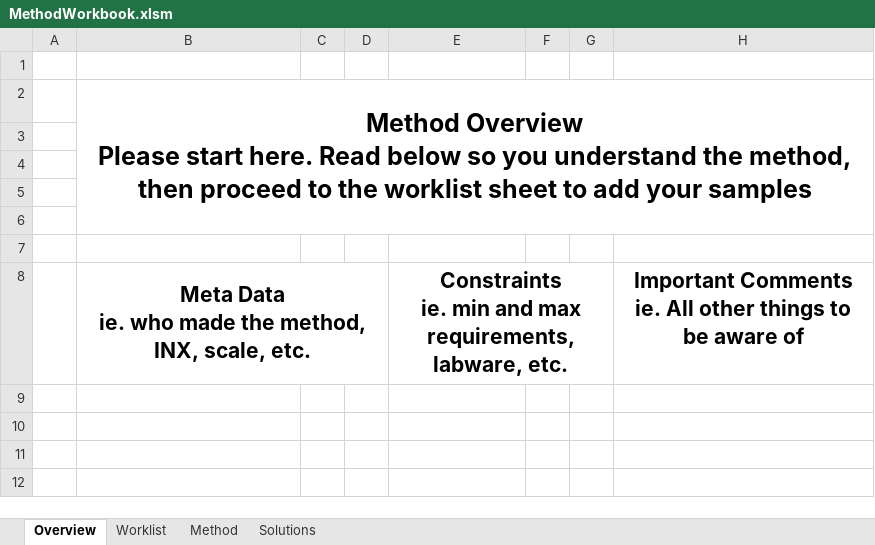
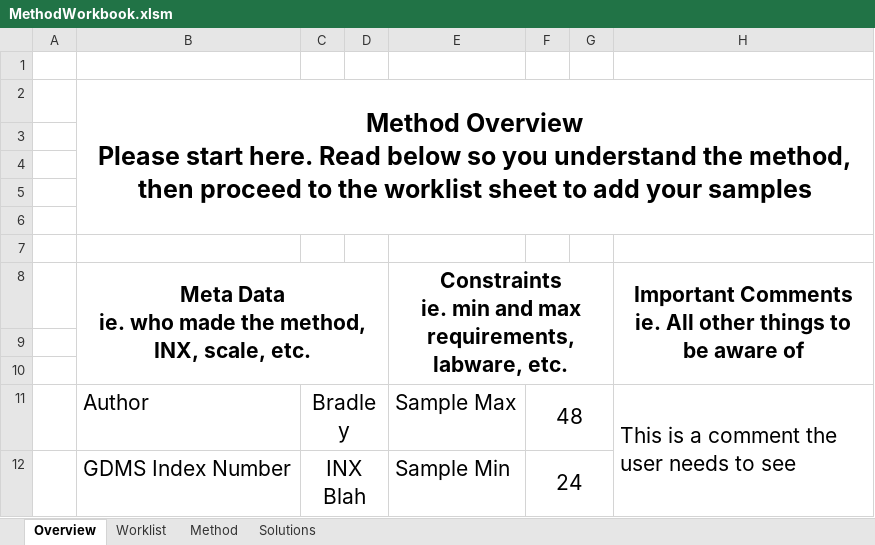
Before and after one commit to Pfizer-BradleyBare/Automation-Bare-Necessities, an Excel workbook: MethodWorkbook.xlsm, sheet Overview, drawn as a sheet; values as stored, in another font and other column widths than the file's, no borders; the diff names each change by its address in the sheet, - before the commit and + after, or states it on an @@ line.

Commit message:
Implement overview sheet

```diff
--- a/MethodWorkbook.xlsm (sheet Overview)
+++ b/MethodWorkbook.xlsm (sheet Overview)
+H8:H10 merged
+row 9: (empty)
+row 10: (empty)
+row 11:  | Author | Bradley |  | Sample Max | 48 |  | This is a comment the user needs to see
+row 12:  | GDMS Index Number | INX Blah |  | Sample Min | 24
```
Also changed, not shown: sheet Solutions, sheet Method.
